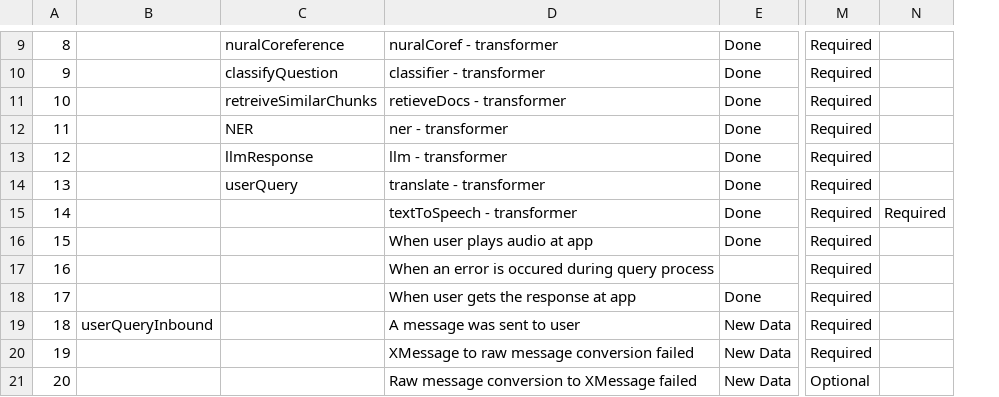
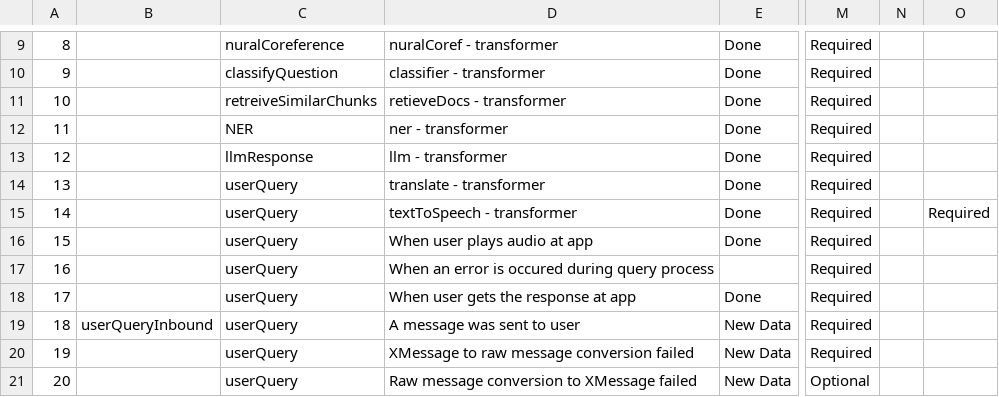
Before and after one commit to varshith257/telemetry, a CSV file: schema-generator/events.csv, drawn as a sheet; only a part is shown, gaps mark what is left out; the diff covers the shown part only; the diff names each change by its address in the sheet, - before the commit and + after, or states it on an @@ line.

Commit message:
chore: update event table structure

```diff
--- a/schema-generator/events.csv
+++ b/schema-generator/events.csv
+column N, empty
-C15:C21: (empty)
+C15:C21: userQuery
```
Also changed, not shown: 15 edited cells elsewhere in this file, 6 other files.
